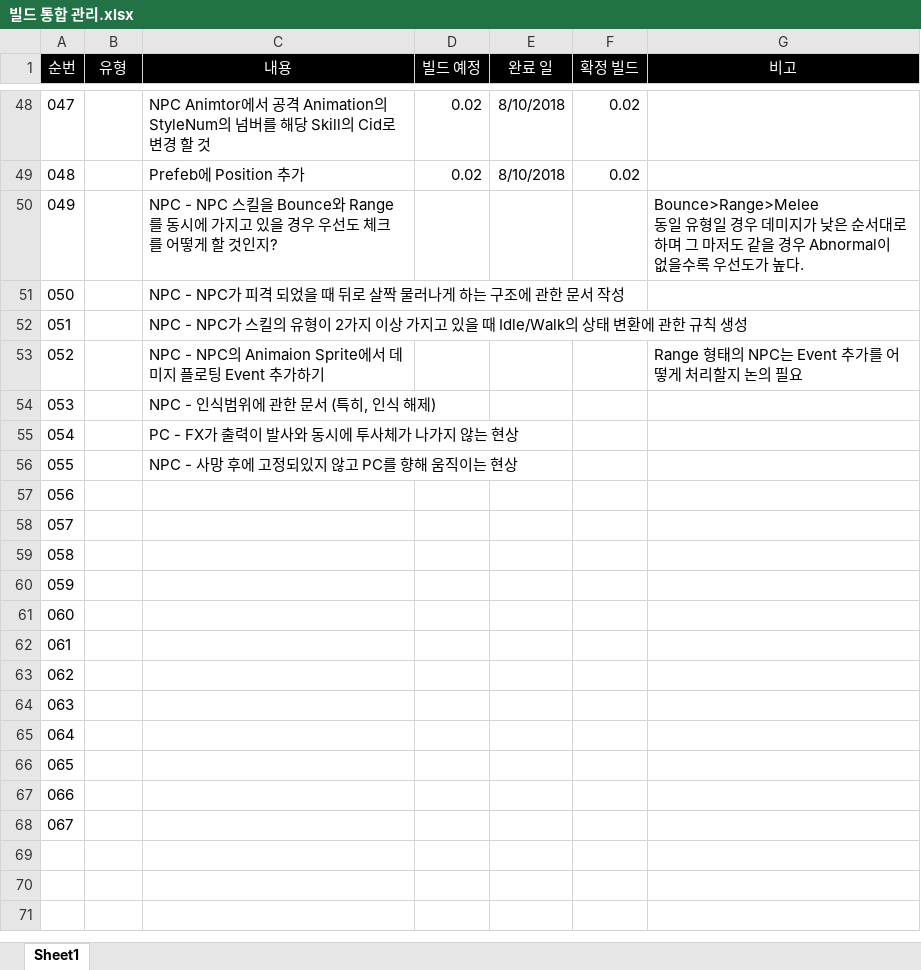
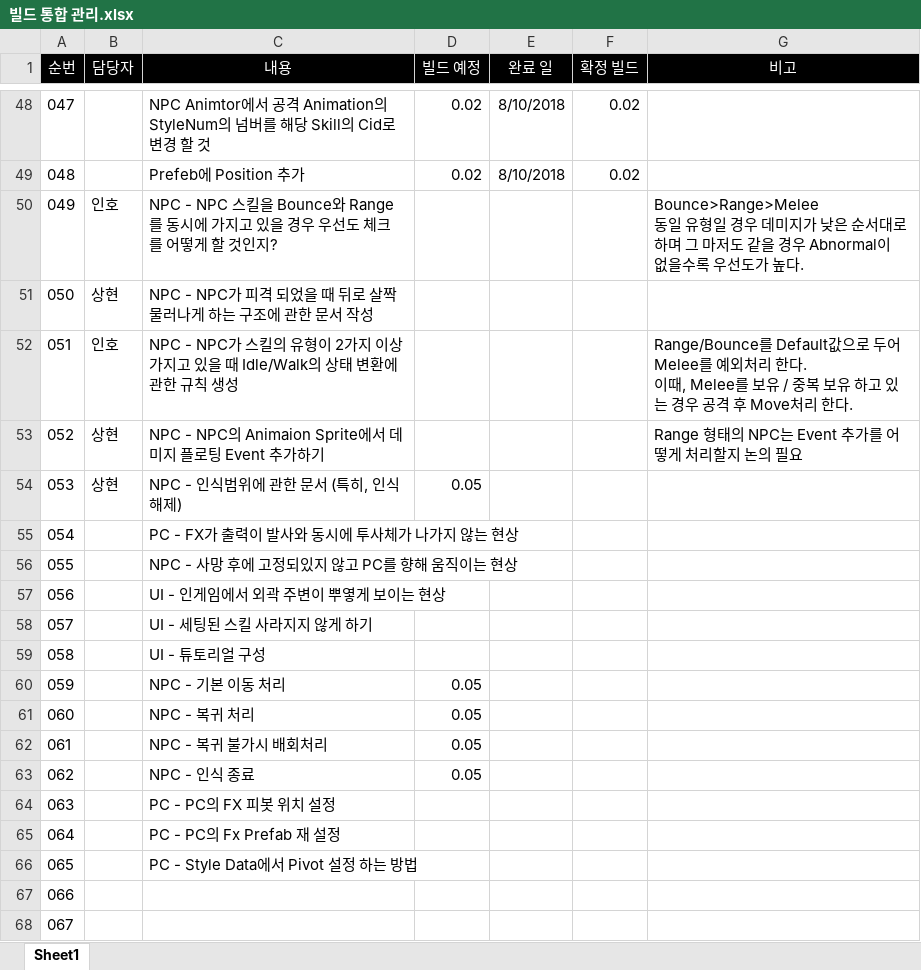
Before and after one commit to WolfPack-1/2D-Side-View-Roguelike, an Excel workbook: DesignDocs/빌드 통합 관리.xlsx, sheet Sheet1, drawn as a sheet; only a part is shown, gaps mark what is left out; values as stored, in another font and other column widths than the file's, no borders; ↵ is a line break in a cell; the diff names each change by its address in the sheet, - before the commit and + after, or states it on an @@ line.

```diff
--- a/DesignDocs/빌드 통합 관리.xlsx (sheet Sheet1)
+++ b/DesignDocs/빌드 통합 관리.xlsx (sheet Sheet1)
-B1: 유형
+B1: 담당자
-B50 (담당자): (empty)
+B50 (담당자): 인호
-B51 (담당자): (empty)
+B51 (담당자): 상현
-B52 (담당자): (empty)
+B52 (담당자): 인호
-G52 (비고): (empty)
+G52 (비고): Range/Bounce를 Default값으로 두어 Melee를 예외처리 한다. ↵ 이때, Melee를 보유 / 중복 보유 하고 있는 경우 공격 후 Move처리 한다.
-B53:B54 (담당자): (empty)
+B53:B54 (담당자): 상현
-D54 (빌드 예정): (empty)
+D54 (빌드 예정): 0.05
-C57 (내용): (empty)
+C57 (내용): UI - 인게임에서 외곽 주변이 뿌옇게 보이는 현상
-C58 (내용): (empty)
+C58 (내용): UI - 세팅된 스킬 사라지지 않게 하기
-C59 (내용): (empty)
+C59 (내용): UI - 튜토리얼 구성
-C60 (내용): (empty)
+C60 (내용): NPC - 기본 이동 처리
-D60:D63 (빌드 예정): (empty)
+D60:D63 (빌드 예정): 0.05
-C61 (내용): (empty)
+C61 (내용): NPC - 복귀 처리
-C62 (내용): (empty)
+C62 (내용): NPC - 복귀 불가시 배회처리
-C63 (내용): (empty)
+C63 (내용): NPC - 인식 종료
-C64 (내용): (empty)
+C64 (내용): PC - PC의 FX 피봇 위치 설정
-C65 (내용): (empty)
+C65 (내용): PC - PC의 Fx Prefab 재 설정
-C66 (내용): (empty)
+C66 (내용): PC - Style Data에서 Pivot 설정 하는 방법
```
Also changed, not shown: 15 other files.
